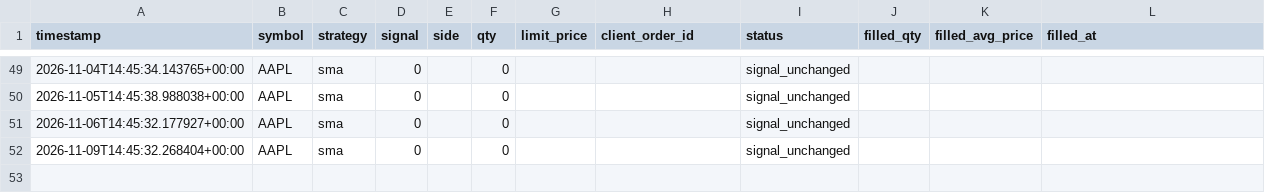
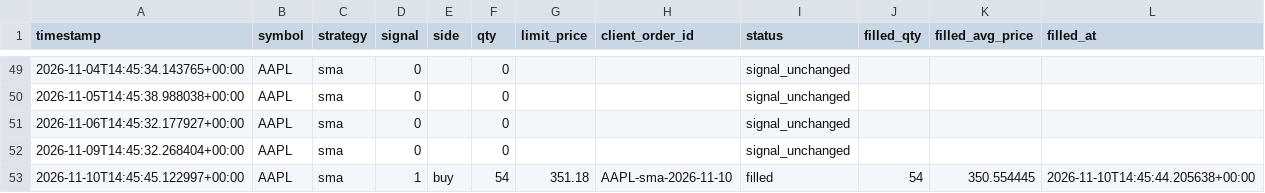
Before and after one commit to jlaprocido/AlgoSystem082026, a CSV file: data/orders/trade_log.csv, drawn as a sheet; only a part is shown, gaps mark what is left out.

```diff
--- a/data/orders/trade_log.csv
+++ b/data/orders/trade_log.csv
@@ -52 +52,2 @@ timestamp,symbol,strategy,signal,side,qty,limit_price,client_order_id,status,fil
 2026-11-09T14:45:32.268404+00:00,AAPL,sma,0,,0,,,signal_unchanged,,,
+2026-11-10T14:45:45.122997+00:00,AAPL,sma,1,buy,54,351.18,AAPL-sma-2026-11-10,filled,54,350.554445,2026-11-10T14:45:44.205638+00:00
```
